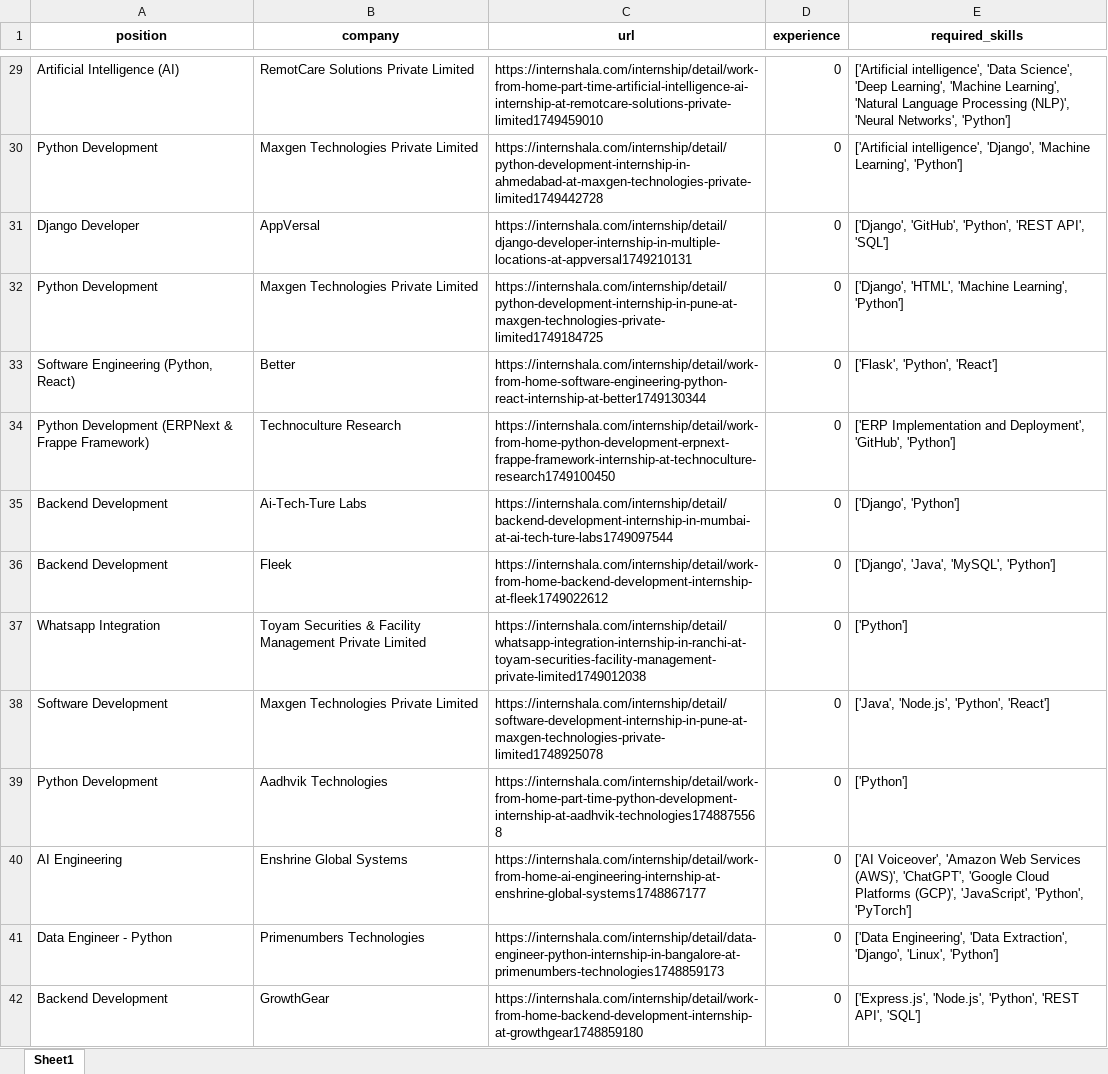
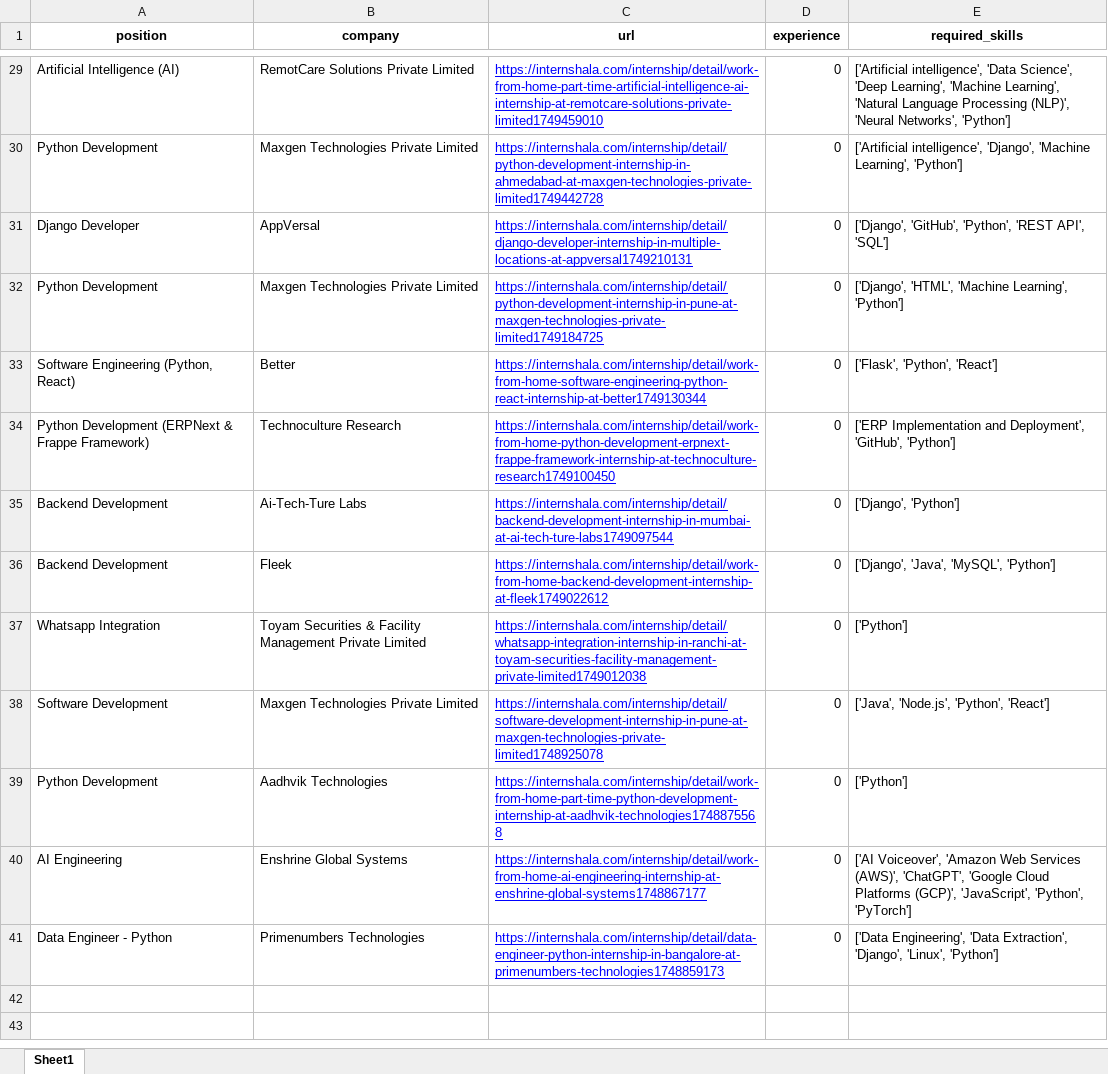
Before and after one commit to raushan22882917/internshala, an Excel workbook: downloads/internship_python-django.xlsx, sheet Sheet1, drawn as a sheet; only a part is shown, gaps mark what is left out; values as stored, in another font and other column widths than the file's, no borders; the diff covers the shown part only; the diff names each change by its address in the sheet, - before the commit and + after, or states it on an @@ line.

Commit message:
fix text selection

```diff
--- a/downloads/internship_python-django.xlsx (sheet Sheet1)
+++ b/downloads/internship_python-django.xlsx (sheet Sheet1)
@@ C29:C41 underline: off → on, text colour: black → #0000FF @@
-row 42: Backend Development | GrowthGear | https://internshala.com/internship/detail/work-from-home-backend-development-internship-at-growthgear1748859180 | 0 | ['Express.js', 'Node.js', 'Python', 'REST API', 'SQL']
```
Also changed, not shown: 29 removed rows and cell formats elsewhere in this sheet, 1 other file.
